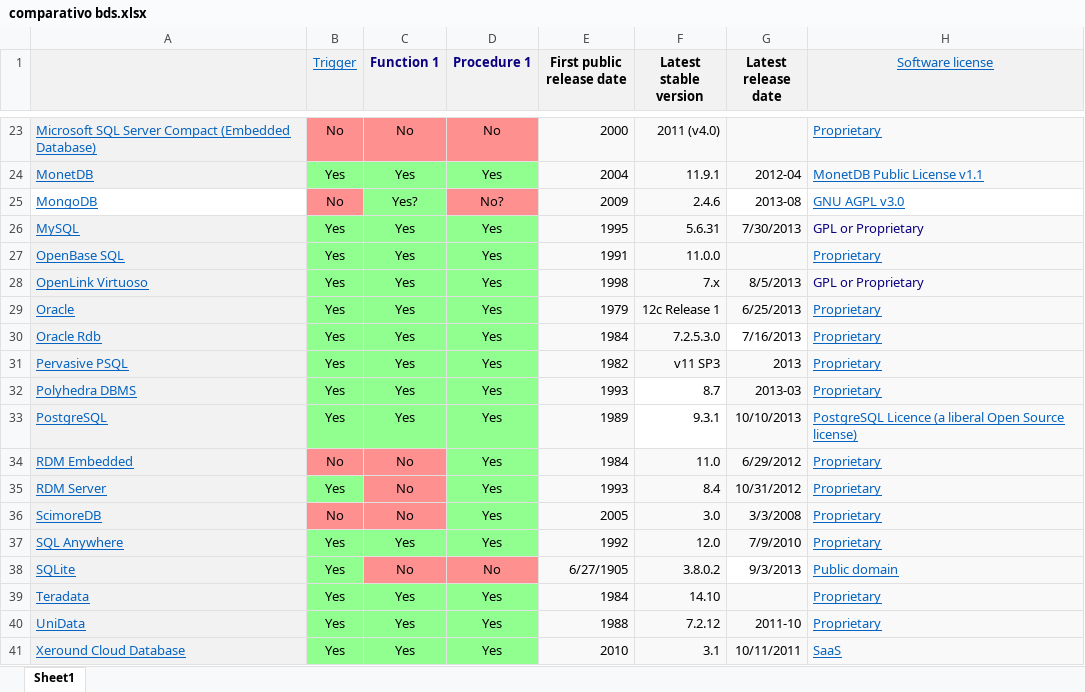
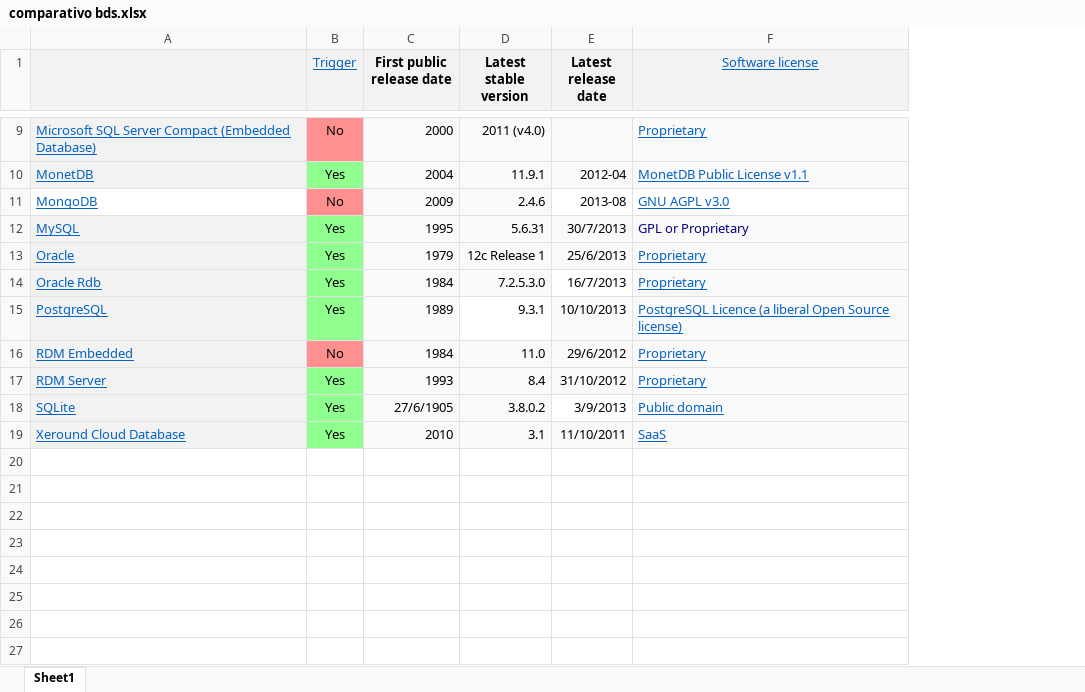
Before and after one commit to gorobaum/t2bd, an Excel workbook: comparativo bds.xlsx, sheet Sheet1, drawn as a sheet; only a part is shown, gaps mark what is left out; values as stored, in another font and other column widths than the file's, no borders; removed rows and columns are numbered as before the commit, all else as after; the diff covers the shown part only; the diff names each change by its address in the sheet, - before the commit and + after, or states it on an @@ line.

```diff
--- a/comparativo bds.xlsx (sheet Sheet1)
+++ b/comparativo bds.xlsx (sheet Sheet1)
-column C (Function 1), rows 23-26: No | Yes | Yes? | Yes; rows 29-30: Yes | Yes; rows 33-35: Yes | No | No; row 38: No; row 41: Yes
-column D (Procedure 1), rows 23-26: No | Yes | No? | Yes; rows 29-30: Yes | Yes; rows 33-35: all Yes; row 38: No; row 41: Yes
-E12 (Latest release date): 7/30/2013
+E12 (Latest release date): 30/7/2013
-row 27: OpenBase SQL | Yes | Yes | Yes | 1991 | 11.0.0 |  | Proprietary
-row 28: OpenLink Virtuoso | Yes | Yes | Yes | 1998 | 7.x | 8/5/2013 | GPL or Proprietary
-E13 (Latest release date): 6/25/2013
+E13 (Latest release date): 25/6/2013
-E14 (Latest release date): 7/16/2013
+E14 (Latest release date): 16/7/2013
-row 31: Pervasive PSQL | Yes | Yes | Yes | 1982 | v11 SP3 | 2013 | Proprietary
-row 32: Polyhedra DBMS | Yes | Yes | Yes | 1993 | 8.7 | 2013-03 | Proprietary
-E16 (Latest release date): 6/29/2012
+E16 (Latest release date): 29/6/2012
-E17 (Latest release date): 10/31/2012
+E17 (Latest release date): 31/10/2012
-row 36: ScimoreDB | No | No | Yes | 2005 | 3.0 | 3/3/2008 | Proprietary
-row 37: SQL Anywhere | Yes | Yes | Yes | 1992 | 12.0 | 7/9/2010 | Proprietary
-C18 (First public release date): 6/27/1905
+C18 (First public release date): 27/6/1905
-E18 (Latest release date): 9/3/2013
+E18 (Latest release date): 3/9/2013
-row 39: Teradata | Yes | Yes | Yes | 1984 | 14.10 |  | Proprietary
-row 40: UniData | Yes | Yes | Yes | 1988 | 7.2.12 | 2011-10 | Proprietary
-E19 (Latest release date): 10/11/2011
+E19 (Latest release date): 11/10/2011
```
Also changed, not shown: 14 removed rows and 5 edited cells elsewhere in this sheet.
